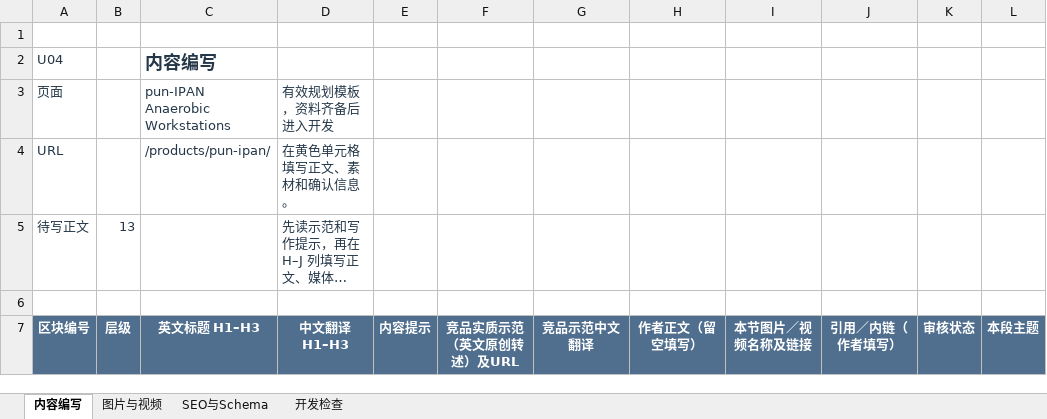
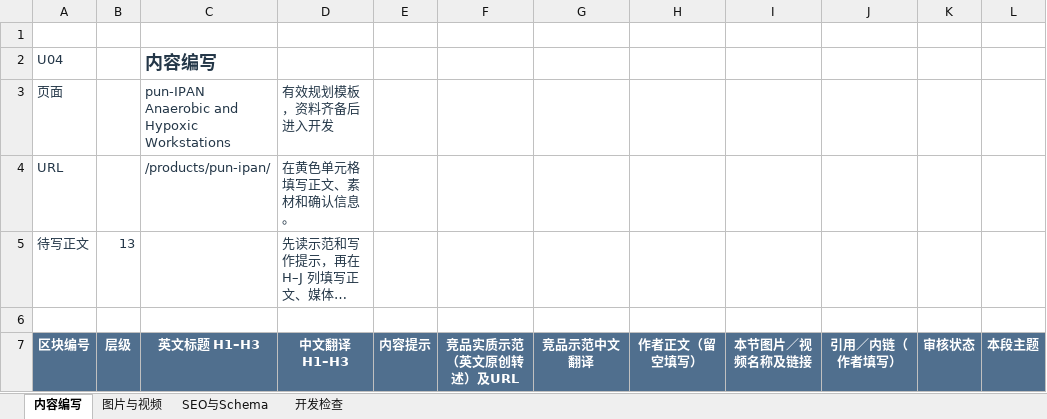
Before and after one commit to kkfy088/kkfy088.github.io, an Excel workbook: punmicro/templates/writing/U04.xlsx, sheet 内容编写, drawn as a sheet; only a part is shown; long unchanged cells end in …; values as stored, in another font and other column widths than the file's, no borders; the diff covers the shown part only; the diff names each change by its address in the sheet, - before the commit and + after, or states it on an @@ line.

Commit message:
Unify week-one content assignments and refresh IPAN scope

```diff
--- a/punmicro/templates/writing/U04.xlsx (sheet 内容编写)
+++ b/punmicro/templates/writing/U04.xlsx (sheet 内容编写)
-C3 (英文标题 H1–H3): pun-IPAN Anaerobic Workstations
+C3 (英文标题 H1–H3): pun-IPAN Anaerobic and Hypoxic Workstations
```
Also changed, not shown: 73 edited cells elsewhere in this sheet, sheet SEO与Schema, sheet 图片与视频, sheet 开发检查, punmicro/templates/writing/U03.xlsx, punmicro/templates/writing/U07.xlsx, 5 other files.
